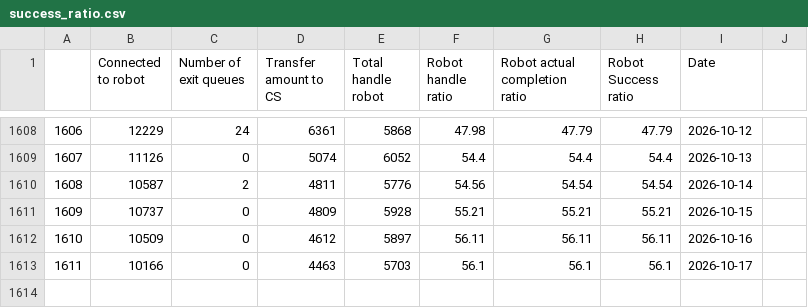
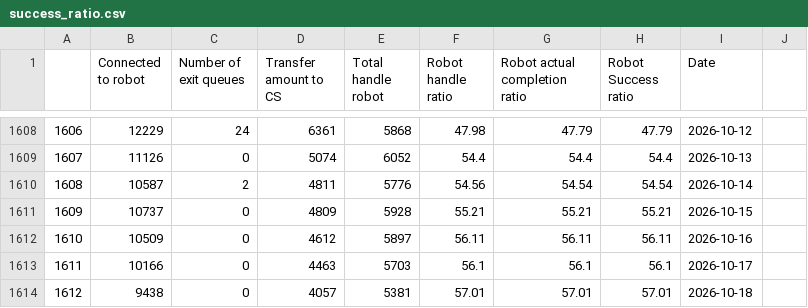
Before and after one commit to keisezrggx/ai_dashboard, a CSV file: dataset_kula/success_ratio.csv, drawn as a sheet; only a part is shown, gaps mark what is left out.

```diff
--- a/dataset_kula/success_ratio.csv
+++ b/dataset_kula/success_ratio.csv
@@ -1613 +1613,2 @@
 1611,10166,0,4463,5703,56.1,56.1,56.1,2026-10-17,,
+1612,9438,0,4057,5381,57.01,57.01,57.01,2026-10-18,,
```
Also changed, not shown: 9 other files.
